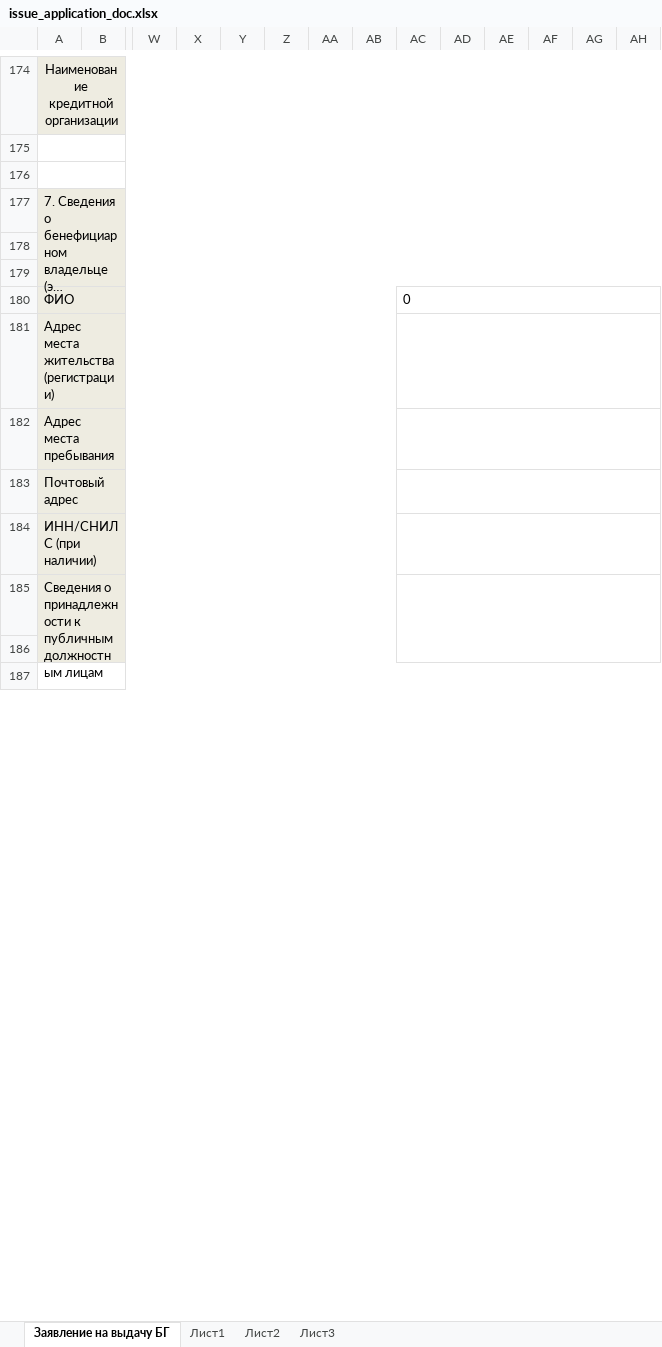
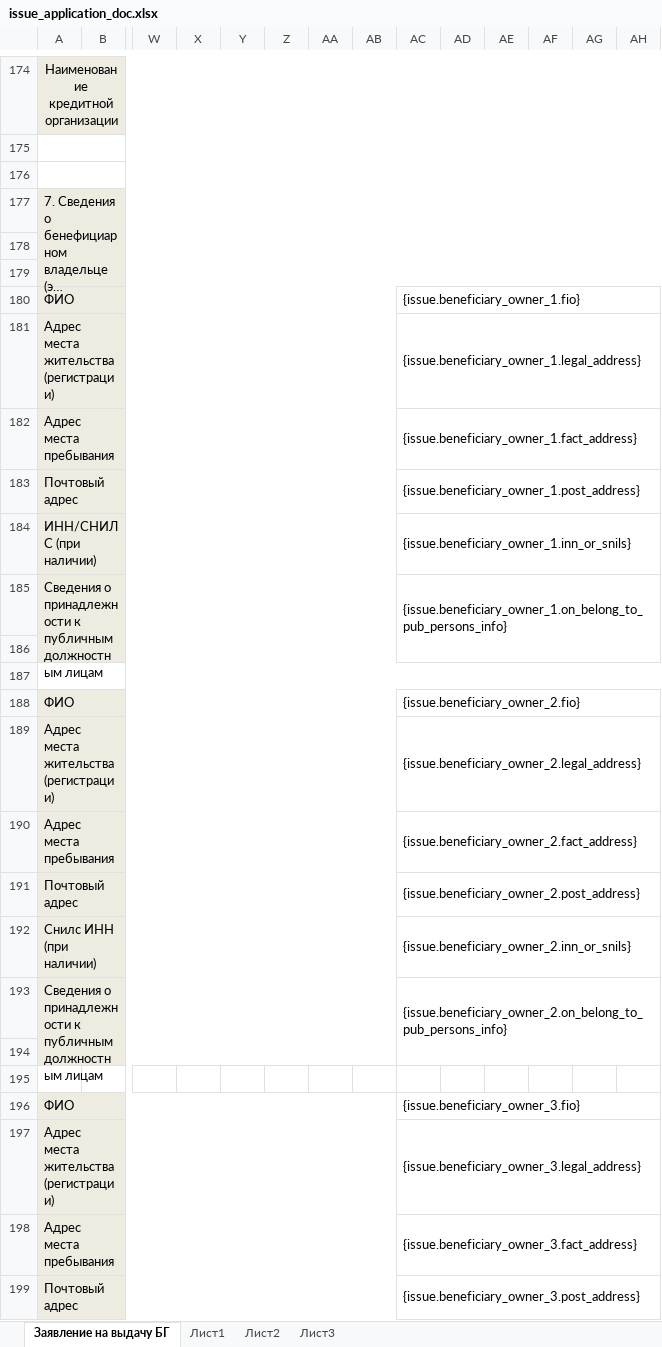
Before and after one commit to access-denied-404/vue-django, an Excel workbook: marer/templates/documents/issue_application_doc.xlsx, sheet Заявление на выдачу БГ, drawn as a sheet; only a part is shown, gaps mark what is left out; long unchanged cells end in …; values as stored, in another font and other column widths than the file's, no borders; charts and pictures and conditional formats not drawn; rows hold the shown columns only; the diff covers the shown part only; the diff names each change by its address in the sheet, - before the commit and + after, or states it on an @@ line.

Commit message:
implemented beneficiary owners data carry

```diff
--- a/marer/templates/documents/issue_application_doc.xlsx (sheet Заявление на выдачу БГ)
+++ b/marer/templates/documents/issue_application_doc.xlsx (sheet Заявление на выдачу БГ)
-AC180: 0
+AC180: {issue.beneficiary_owner_1.fio}
-AC181: (empty)
+AC181: {issue.beneficiary_owner_1.legal_address}
-AC182: (empty)
+AC182: {issue.beneficiary_owner_1.fact_address}
-AC183: (empty)
+AC183: {issue.beneficiary_owner_1.post_address}
-AC184: (empty)
+AC184: {issue.beneficiary_owner_1.inn_or_snils}
-AC185: (empty)
+AC185: {issue.beneficiary_owner_1.on_belong_to_pub_persons_info}
+row 188: ФИО |  |  |  |  |  |  |  | {issue.beneficiary_owner_2.fio}
+row 189: Адрес места жительства (регистрации) |  |  |  |  |  |  |  | {issue.beneficiary_owner_2.legal_address}
+row 190: Адрес места пребывания |  |  |  |  |  |  |  | {issue.beneficiary_owner_2.fact_address}
+row 191: Почтовый адрес |  |  |  |  |  |  |  | {issue.beneficiary_owner_2.post_address}
+row 192: Снилс ИНН (при наличии) |  |  |  |  |  |  |  | {issue.beneficiary_owner_2.inn_or_snils}
+row 193: Сведения о принадлежности к публичным должностным лицам |  |  |  |  |  |  |  | {issue.beneficiary_owner_2.on_belong_to_pub_persons_info}
+row 194: (empty)
+row 195: (empty)
+row 196: ФИО |  |  |  |  |  |  |  | {issue.beneficiary_owner_3.fio}
+row 197: Адрес места жительства (регистрации) |  |  |  |  |  |  |  | {issue.beneficiary_owner_3.legal_address}
+row 198: Адрес места пребывания |  |  |  |  |  |  |  | {issue.beneficiary_owner_3.fact_address}
+row 199: Почтовый адрес |  |  |  |  |  |  |  | {issue.beneficiary_owner_3.post_address}
```
Also changed, not shown: 46 added rows, 70 hidden or unhidden rows, 2 edited cells, cell formats and merged cells elsewhere in this sheet, sheet Лист1, hidden cells, 7 other files.
